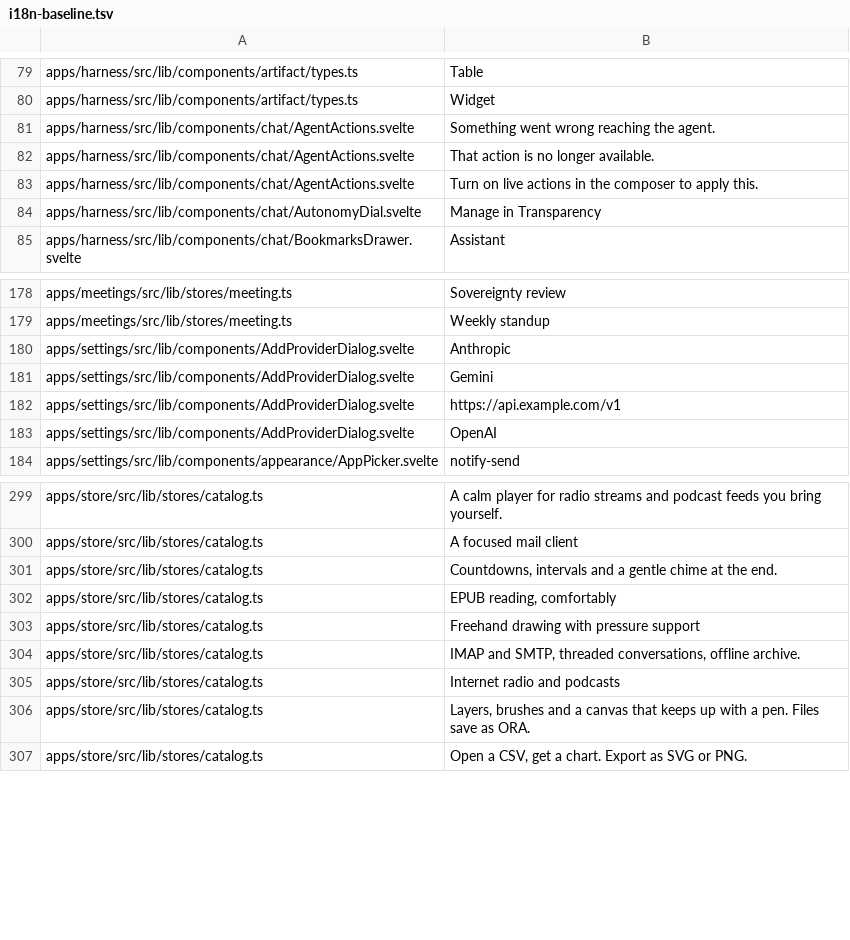
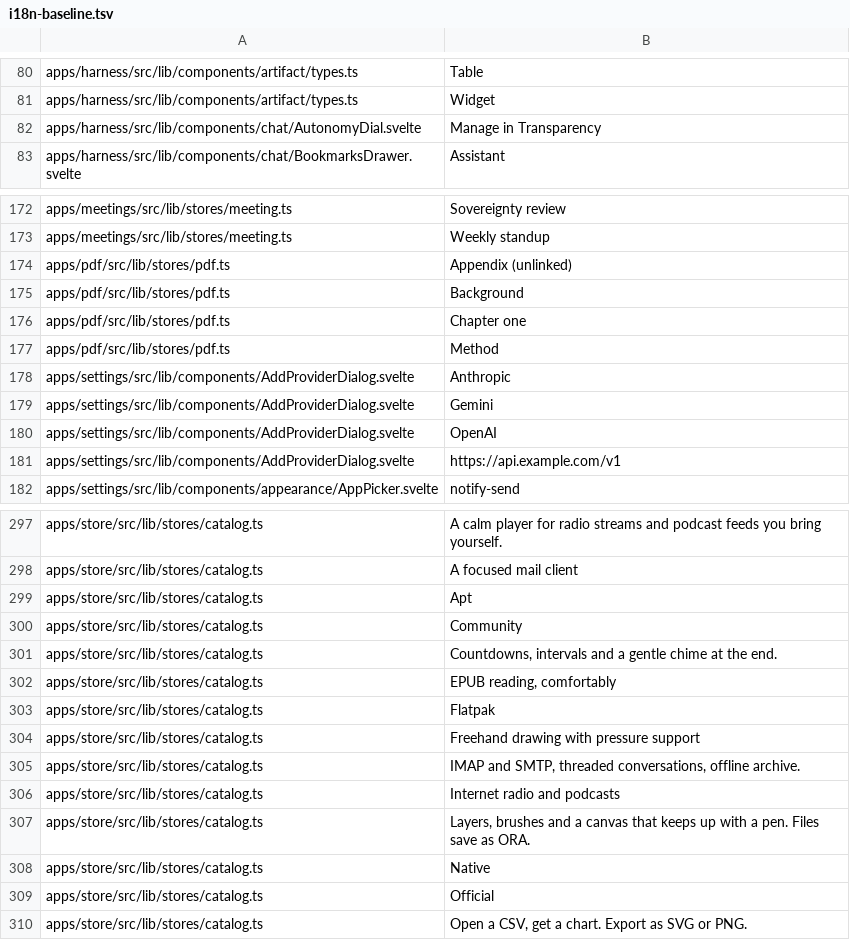
Before and after one commit to arlenos/arlen, a TSV file: dev/i18n-baseline.tsv, drawn as a sheet; only a part is shown, gaps mark what is left out; the diff covers the shown part only.

Commit message:
dev: accept the fixture outline and the store layer tokens as untranslated

```diff
--- a/dev/i18n-baseline.tsv
+++ b/dev/i18n-baseline.tsv
@@ -80,5 +81,2 @@ apps/harness/src/lib/components/artifact/types.ts	Table
 apps/harness/src/lib/components/artifact/types.ts	Widget
-apps/harness/src/lib/components/chat/AgentActions.svelte	Something went wrong reaching the agent.
-apps/harness/src/lib/components/chat/AgentActions.svelte	That action is no longer available.
-apps/harness/src/lib/components/chat/AgentActions.svelte	Turn on live actions in the composer to apply this.
 apps/harness/src/lib/components/chat/AutonomyDial.svelte	Manage in Transparency
@@ -179,6 +173,10 @@ apps/meetings/src/lib/stores/meeting.ts	Sovereignty review
 apps/meetings/src/lib/stores/meeting.ts	Weekly standup
+apps/pdf/src/lib/stores/pdf.ts	Appendix (unlinked)
+apps/pdf/src/lib/stores/pdf.ts	Background
+apps/pdf/src/lib/stores/pdf.ts	Chapter one
+apps/pdf/src/lib/stores/pdf.ts	Method
 apps/settings/src/lib/components/AddProviderDialog.svelte	Anthropic
 apps/settings/src/lib/components/AddProviderDialog.svelte	Gemini
+apps/settings/src/lib/components/AddProviderDialog.svelte	OpenAI
 apps/settings/src/lib/components/AddProviderDialog.svelte	https://api.example.com/v1
-apps/settings/src/lib/components/AddProviderDialog.svelte	OpenAI
 apps/settings/src/lib/components/appearance/AppPicker.svelte	notify-send
@@ -300,4 +298,7 @@ apps/store/src/lib/stores/catalog.ts	A calm player for radio streams and podcast
 apps/store/src/lib/stores/catalog.ts	A focused mail client
+apps/store/src/lib/stores/catalog.ts	Apt
+apps/store/src/lib/stores/catalog.ts	Community
 apps/store/src/lib/stores/catalog.ts	Countdowns, intervals and a gentle chime at the end.
 apps/store/src/lib/stores/catalog.ts	EPUB reading, comfortably
+apps/store/src/lib/stores/catalog.ts	Flatpak
 apps/store/src/lib/stores/catalog.ts	Freehand drawing with pressure support
@@ -306,2 +307,4 @@ apps/store/src/lib/stores/catalog.ts	Internet radio and podcasts
 apps/store/src/lib/stores/catalog.ts	Layers, brushes and a canvas that keeps up with a pen. Files save as ORA.
+apps/store/src/lib/stores/catalog.ts	Native
+apps/store/src/lib/stores/catalog.ts	Official
 apps/store/src/lib/stores/catalog.ts	Open a CSV, get a chart. Export as SVG or PNG.
```
Also changed, not shown: 3 removed rows and 20 moved rows elsewhere in this file.
